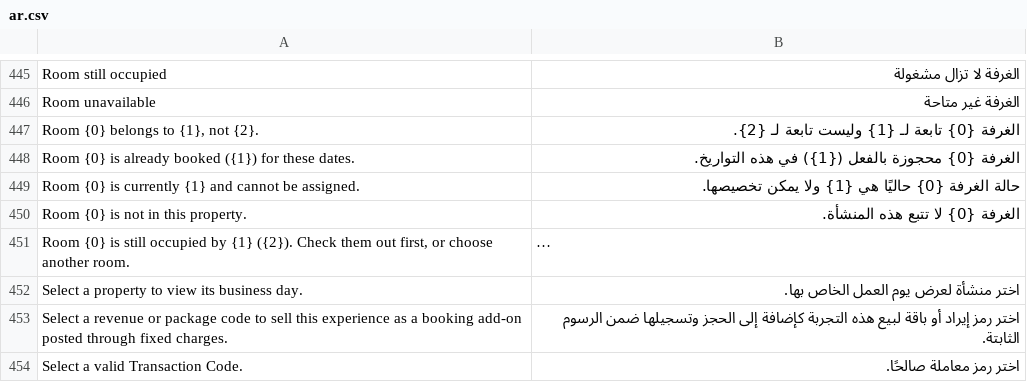
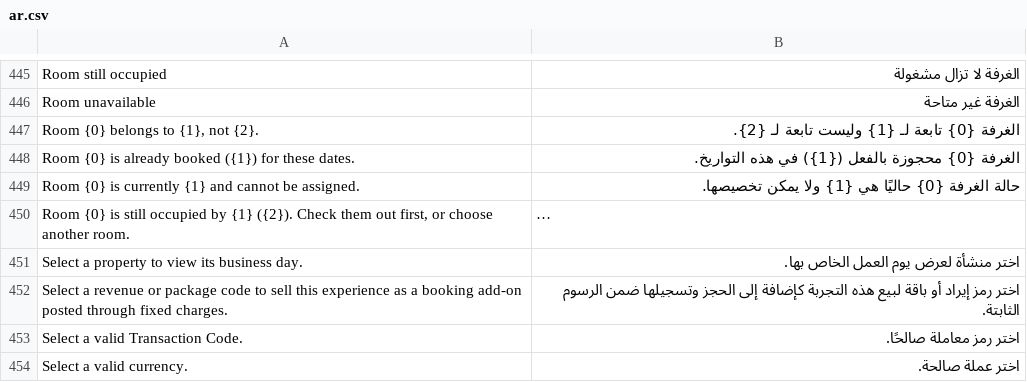
Before and after one commit to pmwanje2/kamra, a CSV file: kamra/translations/ar.csv, drawn as a sheet; only a part is shown, gaps mark what is left out; the shorter side is filled out with more unchanged rows; long unchanged cells end in …; the diff names each change by its address in the sheet, - before the commit and + after, or states it on an @@ line.

Commit message:
Keep one Arabic translation for the shared room property check

```diff
--- a/kamra/translations/ar.csv
+++ b/kamra/translations/ar.csv
-row 450: Room {0} is not in this property. | الغرفة {0} لا تتبع هذه المنشأة.
```
